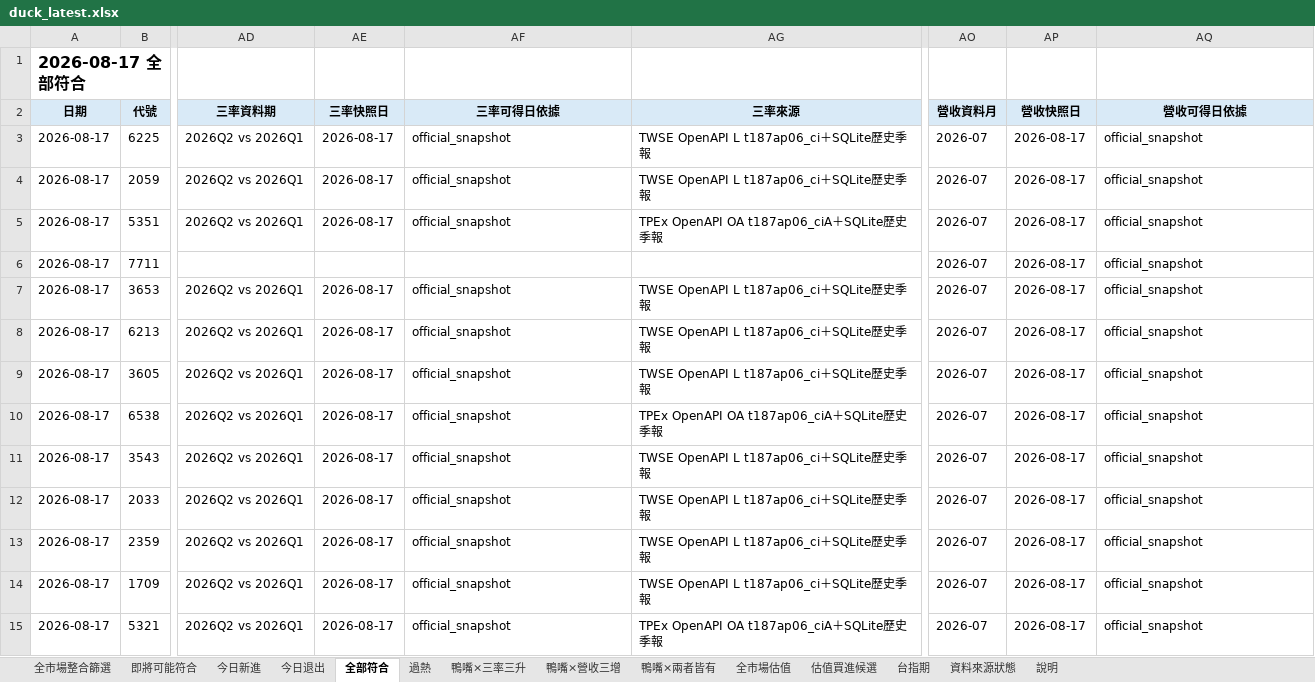
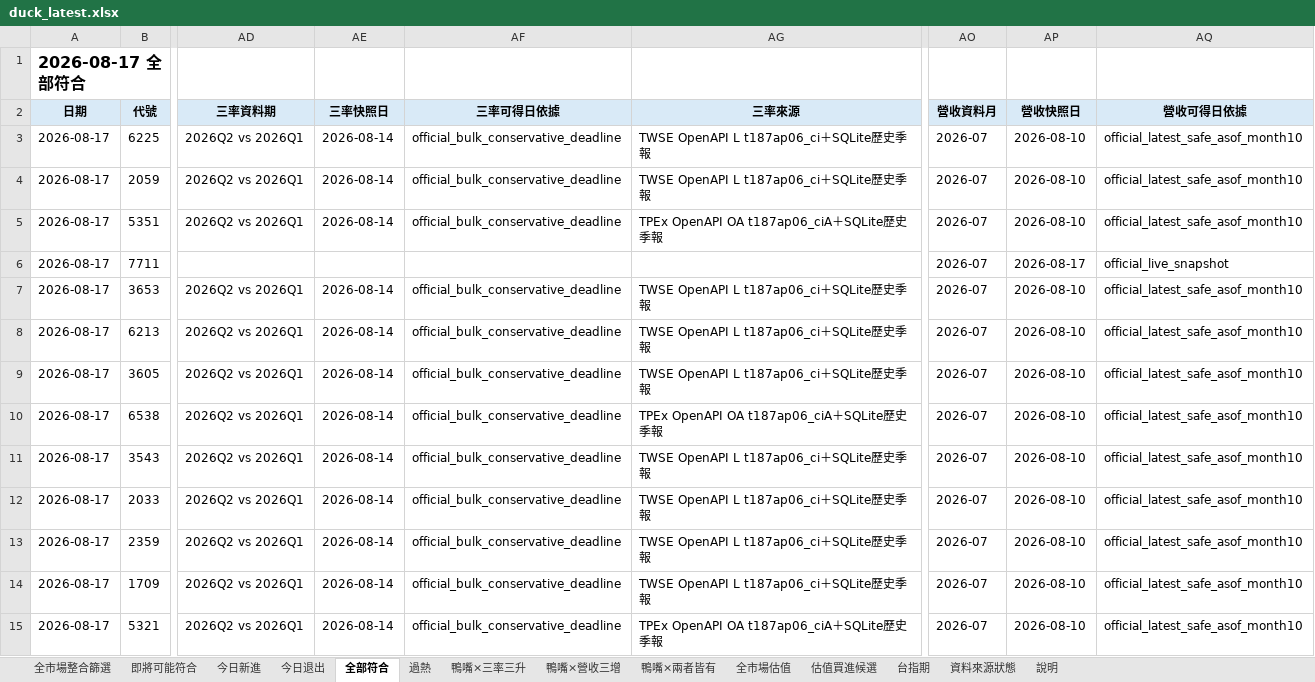
Before and after one commit to jan770610-dot/tw-stock-dashboard-test, an Excel workbook: duck_latest.xlsx, sheet 全部符合, drawn as a sheet; only a part is shown, gaps mark what is left out; values as stored, in another font and other column widths than the file's, no borders; conditional formats not drawn; the diff covers the shown part only; the diff names each change by its address in the sheet, - before the commit and + after, or states it on an @@ line.

```diff
--- a/duck_latest.xlsx (sheet 全部符合)
+++ b/duck_latest.xlsx (sheet 全部符合)
-AE3:AE5 (三率快照日): 2026-08-17
+AE3:AE5 (三率快照日): 2026-08-14
-AF3:AF5 (三率可得日依據): official_snapshot
+AF3:AF5 (三率可得日依據): official_bulk_conservative_deadline
-AP3:AP5 (營收快照日): 2026-08-17
+AP3:AP5 (營收快照日): 2026-08-10
-AQ3:AQ5 (營收可得日依據): official_snapshot
+AQ3:AQ5 (營收可得日依據): official_latest_safe_asof_month10
-AQ6 (營收可得日依據): official_snapshot
+AQ6 (營收可得日依據): official_live_snapshot
-AE7:AE15 (三率快照日): 2026-08-17
+AE7:AE15 (三率快照日): 2026-08-14
-AF7:AF15 (三率可得日依據): official_snapshot
+AF7:AF15 (三率可得日依據): official_bulk_conservative_deadline
-AP7:AP15 (營收快照日): 2026-08-17
+AP7:AP15 (營收快照日): 2026-08-10
-AQ7:AQ15 (營收可得日依據): official_snapshot
+AQ7:AQ15 (營收可得日依據): official_latest_safe_asof_month10
```
Also changed, not shown: 690 edited cells elsewhere in this sheet, sheet 全市場整合篩選, sheet 即將可能符合, sheet 鴨嘴×營收三增, sheet 鴨嘴×三率三升, sheet 過熱, sheet 今日新進, 4 more sheets, 1 other file.
